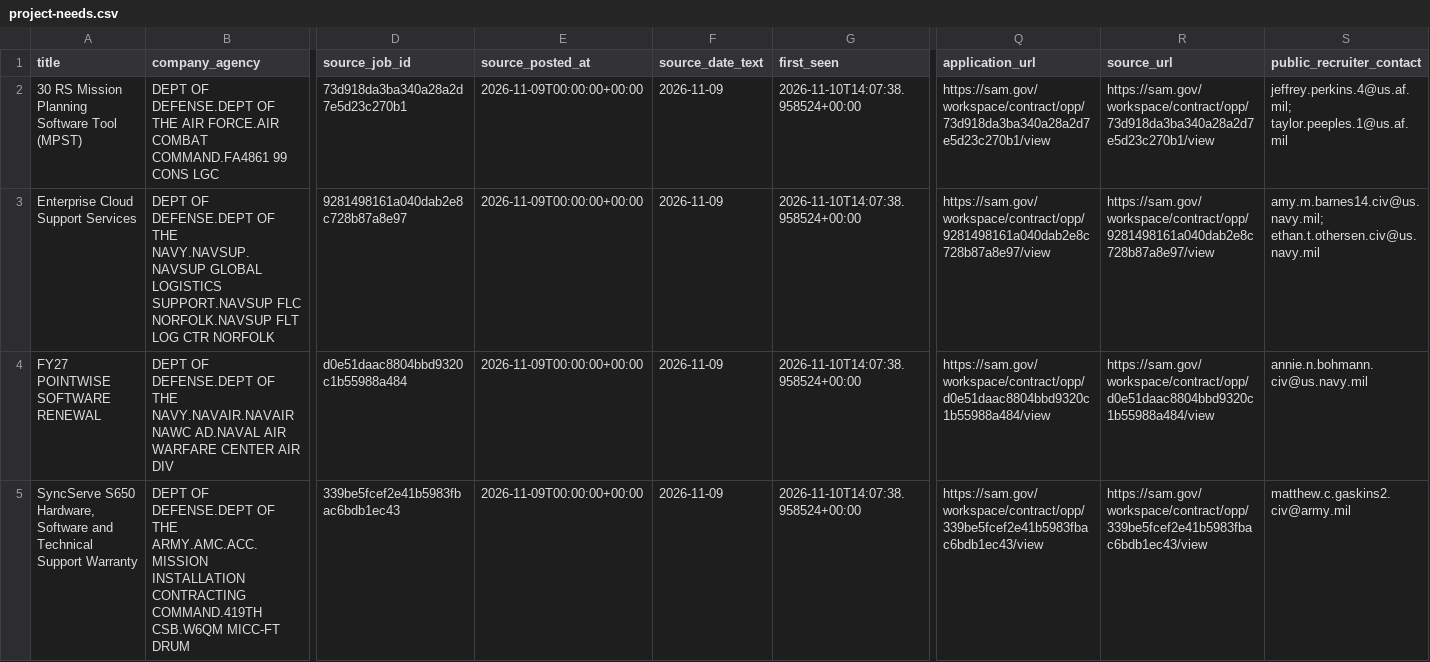
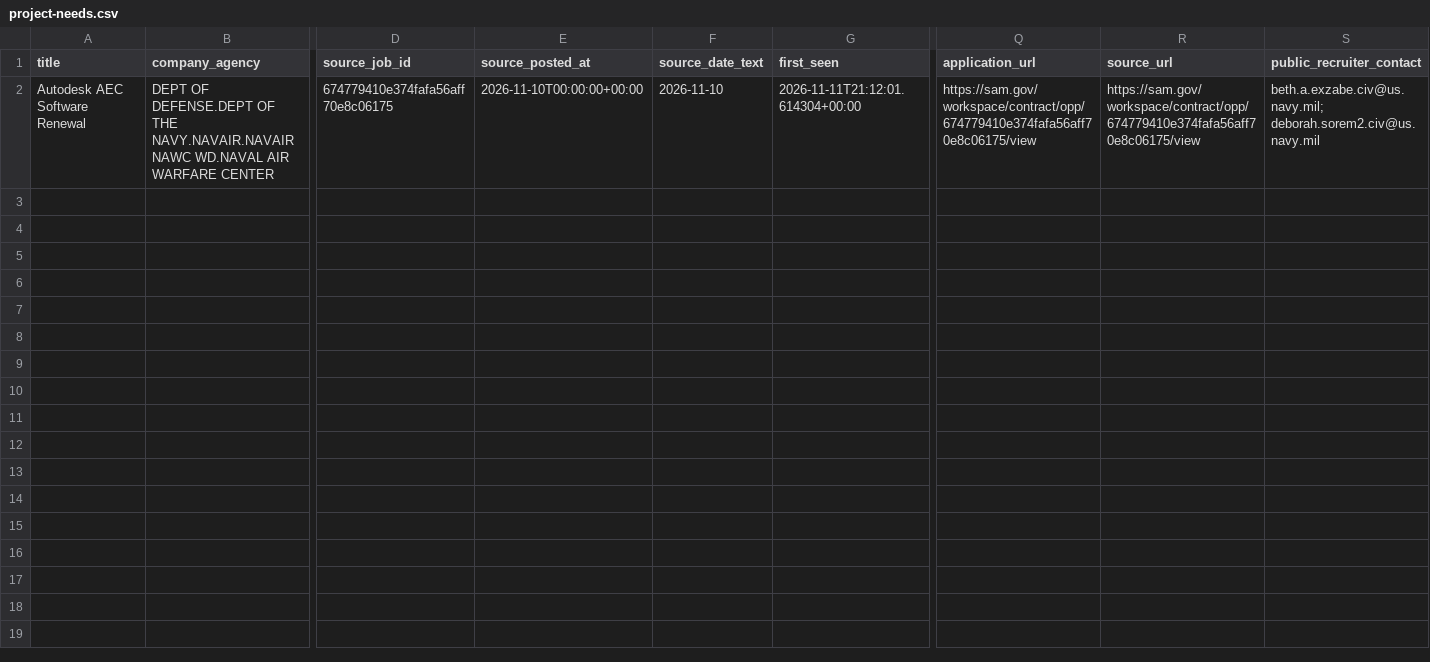
Before and after one commit to MagnetonIO/contract-search, a CSV file: latest/project-needs.csv, drawn as a sheet; only a part is shown, gaps mark what is left out; removed rows and columns are numbered as before the commit, all else as after; rows hold the shown columns only; the diff covers the shown part only; the diff names each change by its address in the sheet, - before the commit and + after, or states it on an @@ line.

Commit message:
Persist contract search state for run 43100890992

```diff
--- a/latest/project-needs.csv
+++ b/latest/project-needs.csv
-row 2: 30 RS Mission Planning Software Tool (MPST) | DEPT OF DEFENSE.DEPT OF THE AIR FORCE.AIR COMBAT COMMAND.FA4861 99 CONS LGC | 73d918da3ba340a28a2d7e5d23c270b1 | 2026-11-09T00:00:00+00:00 | 2026-11-09 | 2026-11-10T14:07:38.958524+00:00 | https://sam.gov/workspace/contract/opp/73d918da3ba340a28a2d7e5d23c270b1/view | https://sam.gov/workspace/contract/opp/73d918da3ba340a28a2d7e5d23c270b1/view | jeffrey.perkins.4@us.af.mil; taylor.peeples.1@us.af.mil
-row 3: Enterprise Cloud Support Services | DEPT OF DEFENSE.DEPT OF THE NAVY.NAVSUP.NAVSUP GLOBAL LOGISTICS SUPPORT.NAVSUP FLC NORFOLK.NAVSUP FLT LOG CTR NORFOLK | 9281498161a040dab2e8c728b87a8e97 | 2026-11-09T00:00:00+00:00 | 2026-11-09 | 2026-11-10T14:07:38.958524+00:00 | https://sam.gov/workspace/contract/opp/9281498161a040dab2e8c728b87a8e97/view | https://sam.gov/workspace/contract/opp/9281498161a040dab2e8c728b87a8e97/view | amy.m.barnes14.civ@us.navy.mil; ethan.t.othersen.civ@us.navy.mil
-row 4: FY27 POINTWISE SOFTWARE RENEWAL | DEPT OF DEFENSE.DEPT OF THE NAVY.NAVAIR.NAVAIR NAWC AD.NAVAL AIR WARFARE CENTER AIR DIV | d0e51daac8804bbd9320c1b55988a484 | 2026-11-09T00:00:00+00:00 | 2026-11-09 | 2026-11-10T14:07:38.958524+00:00 | https://sam.gov/workspace/contract/opp/d0e51daac8804bbd9320c1b55988a484/view | https://sam.gov/workspace/contract/opp/d0e51daac8804bbd9320c1b55988a484/view | annie.n.bohmann.civ@us.navy.mil
-A2 (title): SyncServe S650 Hardware, Software and Technical Support Warranty
+A2 (title): Autodesk AEC Software Renewal
-B2 (company_agency): …OF THE ARMY.AMC.ACC.MISSION INSTALLATION CONTRACTING COMMAND.419TH CSB.W6QM MICC-FT DRUM
+B2 (company_agency): …OF THE NAVY.NAVAIR.NAVAIR NAWC WD.NAVAL AIR WARFARE CENTER
-D2 (source_job_id): 339be5fcef2e41b5983fbac6bdb1ec43
+D2 (source_job_id): 674779410e374fafa56aff70e8c06175
-E2 (source_posted_at): 2026-11-09T00:00:00+00:00
+E2 (source_posted_at): 2026-11-10T00:00:00+00:00
-F2 (source_date_text): 2026-11-09
+F2 (source_date_text): 2026-11-10
-G2 (first_seen): 2026-11-10T14:07:38.958524+00:00
+G2 (first_seen): 2026-11-11T21:12:01.614304+00:00
-Q2 (application_url): https://sam.gov/workspace/contract/opp/339be5fcef2e41b5983fbac6bdb1ec43/view
+Q2 (application_url): https://sam.gov/workspace/contract/opp/674779410e374fafa56aff70e8c06175/view
-R2 (source_url): https://sam.gov/workspace/contract/opp/339be5fcef2e41b5983fbac6bdb1ec43/view
+R2 (source_url): https://sam.gov/workspace/contract/opp/674779410e374fafa56aff70e8c06175/view
-S2 (public_recruiter_contact): matthew.c.gaskins2.civ@army.mil
+S2 (public_recruiter_contact): beth.a.exzabe.civ@us.navy.mil; deborah.sorem2.civ@us.navy.mil
```
Also changed, not shown: 1 edited cell elsewhere in this file, 9 other files.
